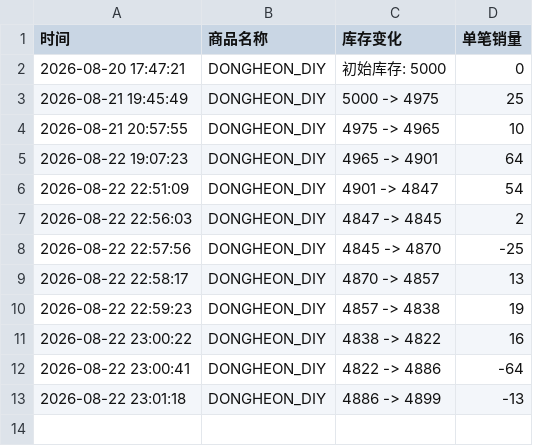
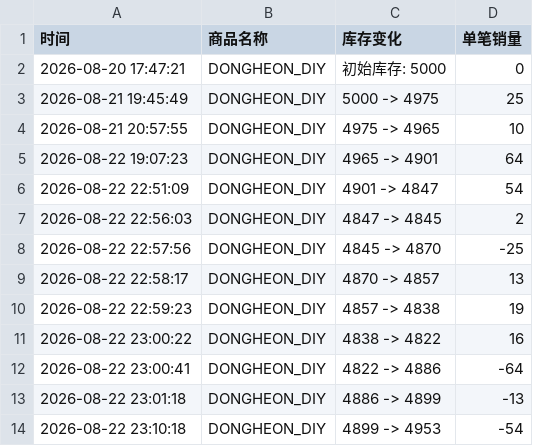
Before and after one commit to Juineii/verivery_md0822, a CSV file: DONGHEON_DIY.csv, drawn as a sheet.

Commit message:
自动更新数据 2026-08-22 23:11:34

```diff
--- a/DONGHEON_DIY.csv
+++ b/DONGHEON_DIY.csv
@@ -13 +13,2 @@
 2026-08-22 23:01:18,DONGHEON_DIY,4886 -> 4899,-13
+2026-08-22 23:10:18,DONGHEON_DIY,4899 -> 4953,-54
```
